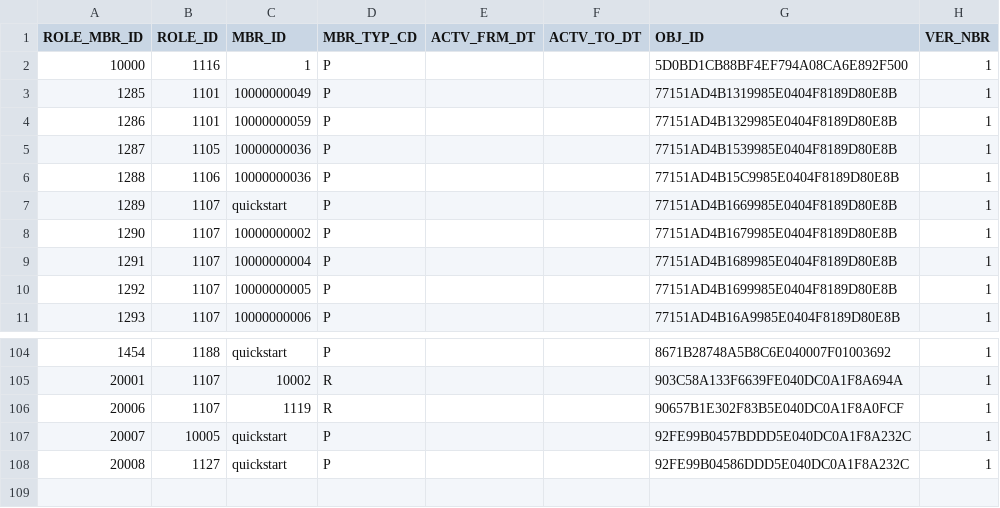
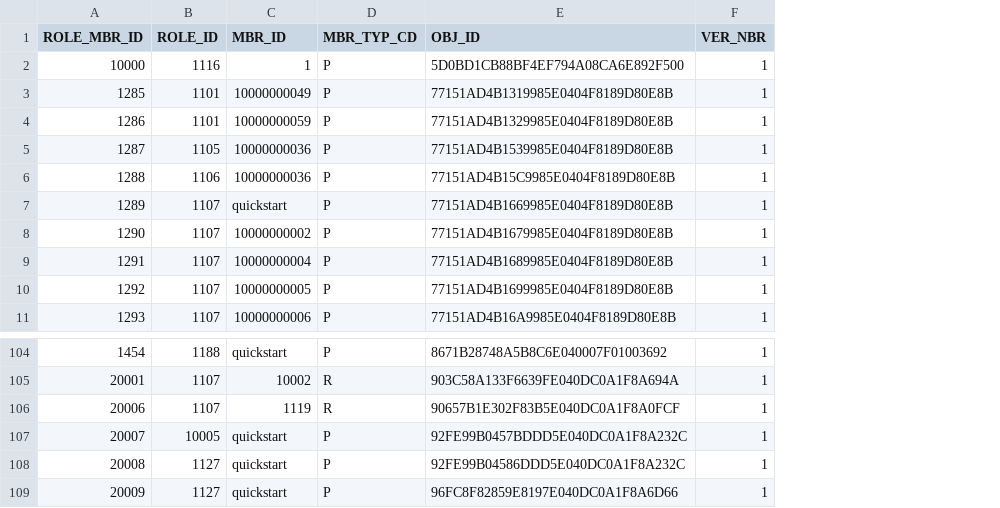
Before and after one commit to kuali/kc, a CSV file: scripts/rice-overlay-scripts/bootstrap/krim_role_mbr_t.csv, drawn as a sheet; only a part is shown, gaps mark what is left out; removed rows and columns are numbered as before the commit, all else as after; the diff names each change by its address in the sheet, - before the commit and + after, or states it on an @@ line.

```diff
--- a/scripts/rice-overlay-scripts/bootstrap/krim_role_mbr_t.csv
+++ b/scripts/rice-overlay-scripts/bootstrap/krim_role_mbr_t.csv
-column E (ACTV_FRM_DT), empty
-column F (ACTV_TO_DT), empty
+row 109: 20009 | 1127 | quickstart | P | 96FC8F82859E8197E040DC0A1F8A6D66 | 1
```
Also changed, not shown: scripts/rice-overlay-scripts/bootstrap/krim_grp_mbr_t.csv, scripts/rice-overlay-scripts/bootstrap/krim_prncpl_t.csv, 10 other files.
